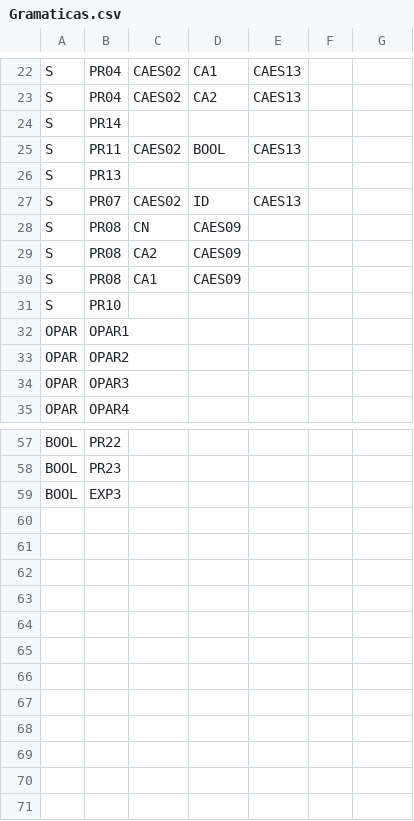
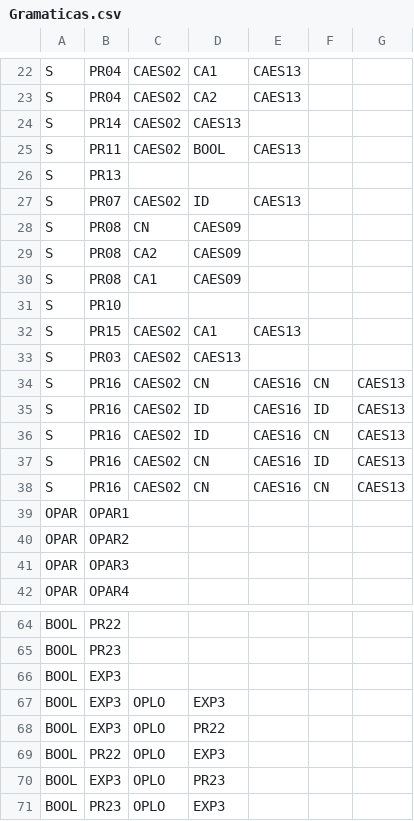
Before and after one commit to JEBT28/AnalizadorLexico, a CSV file: Sintactico/Recursos/Gramaticas.csv, drawn as a sheet; only a part is shown, gaps mark what is left out; the diff names each change by its address in the sheet, - before the commit and + after, or states it on an @@ line.

Commit message:
Gramaticas

```diff
--- a/Sintactico/Recursos/Gramaticas.csv
+++ b/Sintactico/Recursos/Gramaticas.csv
-C24: (empty)
+C24: CAES02
-D24: (empty)
+D24: CAES13
+row 32: S | PR15 | CAES02 | CA1 | CAES13
+row 33: S | PR03 | CAES02 | CAES13
+row 34: S | PR16 | CAES02 | CN | CAES16 | CN | CAES13
+row 35: S | PR16 | CAES02 | ID | CAES16 | ID | CAES13
+row 36: S | PR16 | CAES02 | ID | CAES16 | CN | CAES13
+row 37: S | PR16 | CAES02 | CN | CAES16 | ID | CAES13
+row 38: S | PR16 | CAES02 | CN | CAES16 | CN | CAES13
+row 67: BOOL | EXP3 | OPLO | EXP3
+row 68: BOOL | EXP3 | OPLO | PR22
+row 69: BOOL | PR22 | OPLO | EXP3
+row 70: BOOL | EXP3 | OPLO | PR23
+row 71: BOOL | PR23 | OPLO | EXP3
```
